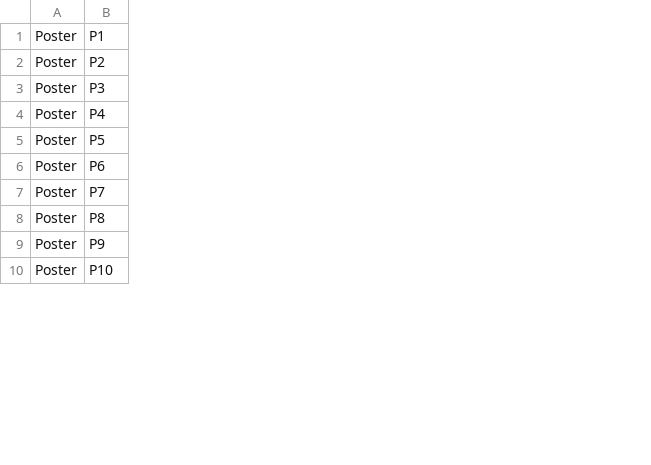
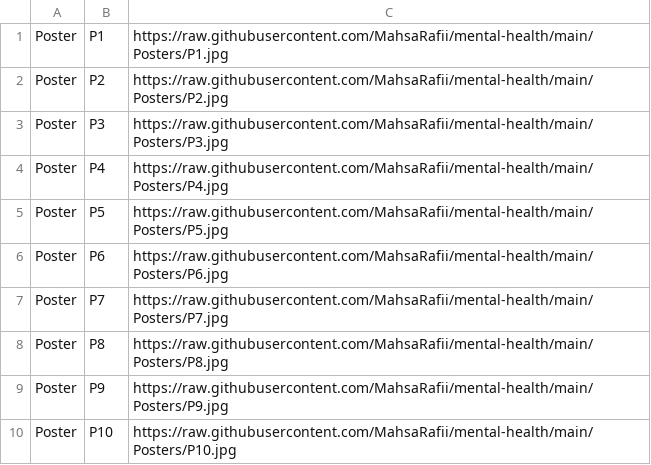
Before and after one commit to MahsaRafii/mental-health, a CSV file: Links.csv, drawn as a sheet; only a part is shown; the diff names each change by its address in the sheet, - before the commit and + after, or states it on an @@ line.

Commit message:
Update Links.csv

```diff
--- a/Links.csv
+++ b/Links.csv
+column C, rows 1-10: https://raw.githubusercontent.com/MahsaRafii/mental-health/main/Posters/P1.jpg | https://raw.githubusercontent.com/MahsaRafii/mental-health/main/Posters/P2.jpg | https://raw.githubusercontent.com/MahsaRafii/mental-health/main/Posters/P3.jpg | https://raw.githubusercontent.com/MahsaRafii/mental-health/main/Posters/P4.jpg | https://raw.githubusercontent.com/MahsaRafii/mental-health/main/Posters/P5.jpg | https://raw.githubusercontent.com/MahsaRafii/mental-health/main/Posters/P6.jpg | https://raw.githubusercontent.com/MahsaRafii/mental-health/main/Posters/P7.jpg | https://raw.githubusercontent.com/MahsaRafii/mental-health/main/Posters/P8.jpg | https://raw.githubusercontent.com/MahsaRafii/mental-health/main/Posters/P9.jpg | https://raw.githubusercontent.com/MahsaRafii/mental-health/main/Posters/P10.jpg
```
